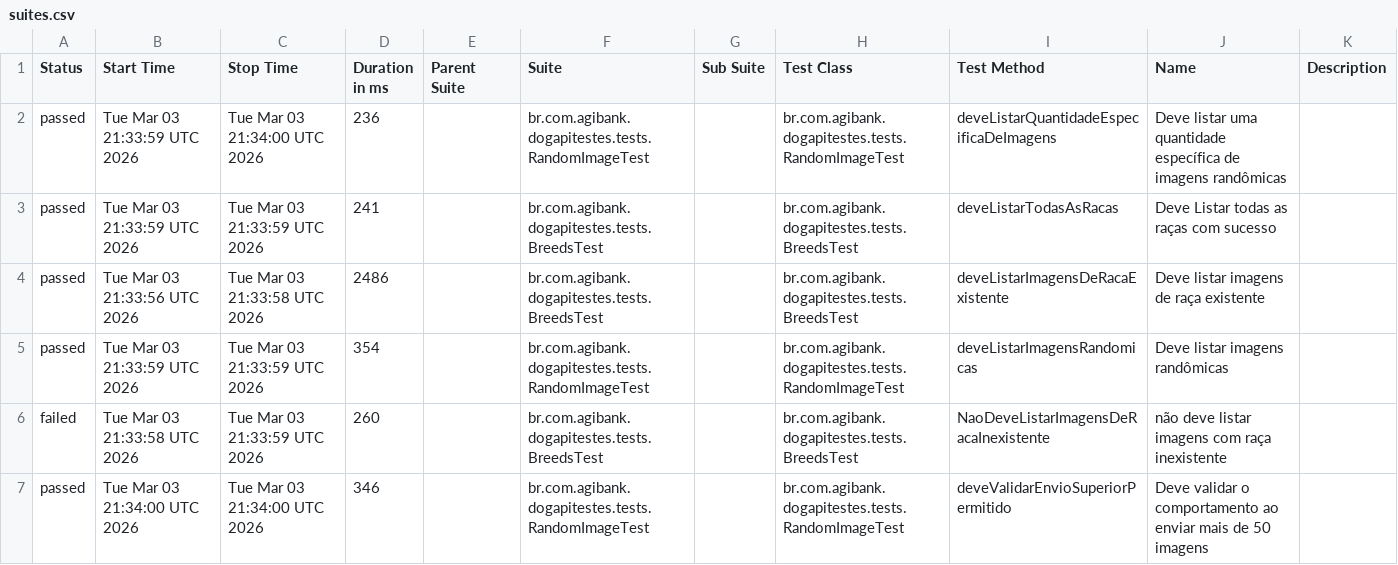
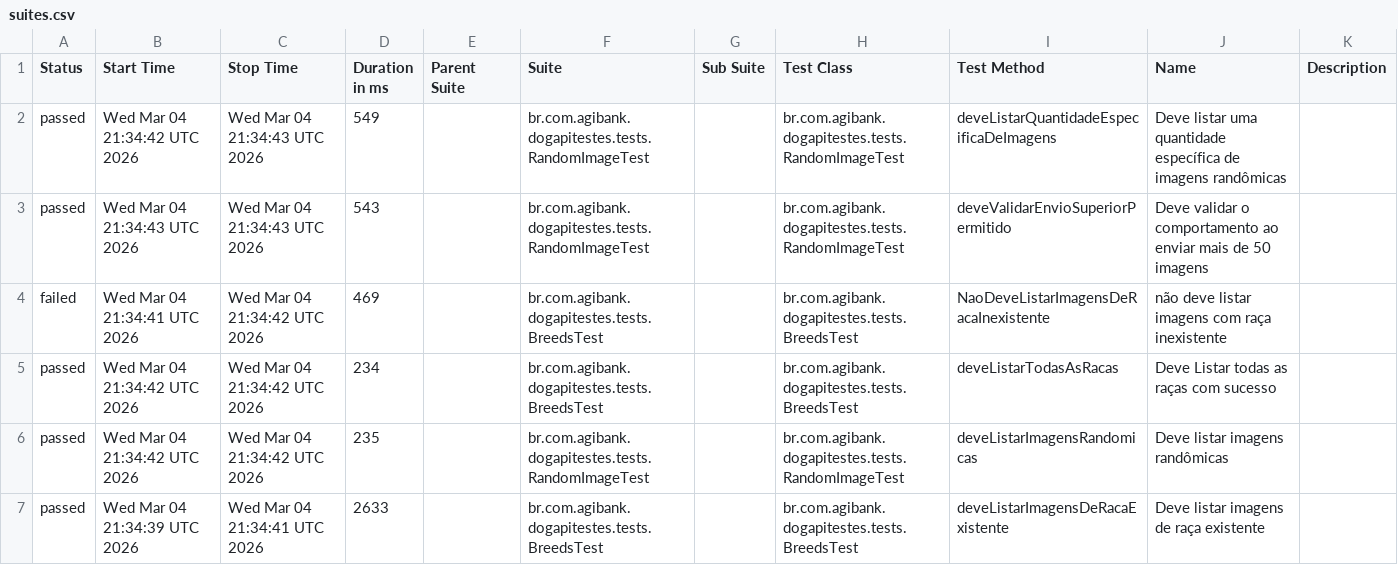
Before and after one commit to JosinaldoGJunior/desafio-tecnico-agibank, a CSV file: data/suites.csv, drawn as a sheet.

```diff
--- a/data/suites.csv
+++ b/data/suites.csv
@@ -1,7 +1,7 @@
 "Status","Start Time","Stop Time","Duration in ms","Parent Suite","Suite","Sub Suite","Test Class","Test Method","Name","Description"
-"passed","Tue Mar 03 21:33:59 UTC 2026","Tue Mar 03 21:34:00 UTC 2026","236","","br.com.agibank.dogapitestes.tests.RandomImageTest","","br.com.agibank.dogapitestes.tests.RandomImageTest","deveListarQuantidadeEspecificaDeImagens","Deve listar uma quantidade específica de imagens randômicas",""
-"passed","Tue Mar 03 21:33:59 UTC 2026","Tue Mar 03 21:33:59 UTC 2026","241","","br.com.agibank.dogapitestes.tests.BreedsTest","","br.com.agibank.dogapitestes.tests.BreedsTest","deveListarTodasAsRacas","Deve Listar todas as raças com sucesso",""
-"passed","Tue Mar 03 21:33:56 UTC 2026","Tue Mar 03 21:33:58 UTC 2026","2486","","br.com.agibank.dogapitestes.tests.BreedsTest","","br.com.agibank.dogapitestes.tests.BreedsTest","deveListarImagensDeRacaExistente","Deve listar imagens de raça existente",""
-"passed","Tue Mar 03 21:33:59 UTC 2026","Tue Mar 03 21:33:59 UTC 2026","354","","br.com.agibank.dogapitestes.tests.RandomImageTest","","br.com.agibank.dogapitestes.tests.RandomImageTest","deveListarImagensRandomicas","Deve listar imagens randômicas",""
-"failed","Tue Mar 03 21:33:58 UTC 2026","Tue Mar 03 21:33:59 UTC 2026","260","","br.com.agibank.dogapitestes.tests.BreedsTest","","br.com.agibank.dogapitestes.tests.BreedsTest","NaoDeveListarImagensDeRacaInexistente","não deve listar imagens com raça inexistente",""
-"passed","Tue Mar 03 21:34:00 UTC 2026","Tue Mar 03 21:34:00 UTC 2026","346","","br.com.agibank.dogapitestes.tests.RandomImageTest","","br.com.agibank.dogapitestes.tests.RandomImageTest","deveValidarEnvioSuperiorPermitido","Deve validar o comportamento ao enviar mais de 50 imagens",""
+"passed","Wed Mar 04 21:34:42 UTC 2026","Wed Mar 04 21:34:43 UTC 2026","549","","br.com.agibank.dogapitestes.tests.RandomImageTest","","br.com.agibank.dogapitestes.tests.RandomImageTest","deveListarQuantidadeEspecificaDeImagens","Deve listar uma quantidade específica de imagens randômicas",""
+"passed","Wed Mar 04 21:34:43 UTC 2026","Wed Mar 04 21:34:43 UTC 2026","543","","br.com.agibank.dogapitestes.tests.RandomImageTest","","br.com.agibank.dogapitestes.tests.RandomImageTest","deveValidarEnvioSuperiorPermitido","Deve validar o comportamento ao enviar mais de 50 imagens",""
+"failed","Wed Mar 04 21:34:41 UTC 2026","Wed Mar 04 21:34:42 UTC 2026","469","","br.com.agibank.dogapitestes.tests.BreedsTest","","br.com.agibank.dogapitestes.tests.BreedsTest","NaoDeveListarImagensDeRacaInexistente","não deve listar imagens com raça inexistente",""
+"passed","Wed Mar 04 21:34:42 UTC 2026","Wed Mar 04 21:34:42 UTC 2026","234","","br.com.agibank.dogapitestes.tests.BreedsTest","","br.com.agibank.dogapitestes.tests.BreedsTest","deveListarTodasAsRacas","Deve Listar todas as raças com sucesso",""
+"passed","Wed Mar 04 21:34:42 UTC 2026","Wed Mar 04 21:34:42 UTC 2026","235","","br.com.agibank.dogapitestes.tests.RandomImageTest","","br.com.agibank.dogapitestes.tests.RandomImageTest","deveListarImagensRandomicas","Deve listar imagens randômicas",""
+"passed","Wed Mar 04 21:34:39 UTC 2026","Wed Mar 04 21:34:41 UTC 2026","2633","","br.com.agibank.dogapitestes.tests.BreedsTest","","br.com.agibank.dogapitestes.tests.BreedsTest","deveListarImagensDeRacaExistente","Deve listar imagens de raça existente",""
```
Also changed, not shown: 26 other files.
